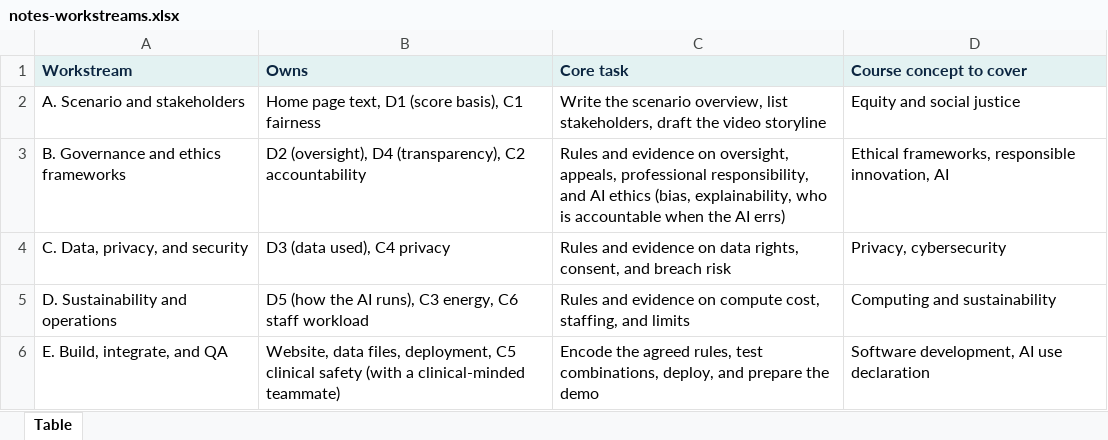
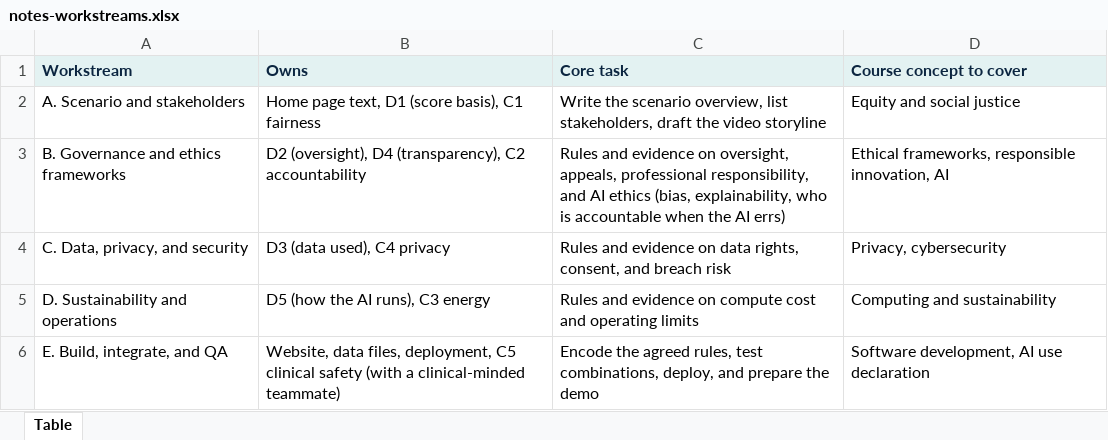
Before and after one commit to healthcareprio/healthcareprio.github.io, an Excel workbook: assets/tables/notes-workstreams.xlsx, sheet Table, drawn as a sheet; values as stored, in another font and other column widths than the file's, no borders; the diff names each change by its address in the sheet, - before the commit and + after, or states it on an @@ line.

```diff
--- a/assets/tables/notes-workstreams.xlsx (sheet Table)
+++ b/assets/tables/notes-workstreams.xlsx (sheet Table)
-B5 (Owns): D5 (how the AI runs), C3 energy, C6 staff workload
+B5 (Owns): D5 (how the AI runs), C3 energy
-C5 (Core task): …on compute cost, staffing, and limits
+C5 (Core task): …on compute cost and operating limits
```
Also changed, not shown: assets/tables/notes-indicators.xlsx, 1 other file.
